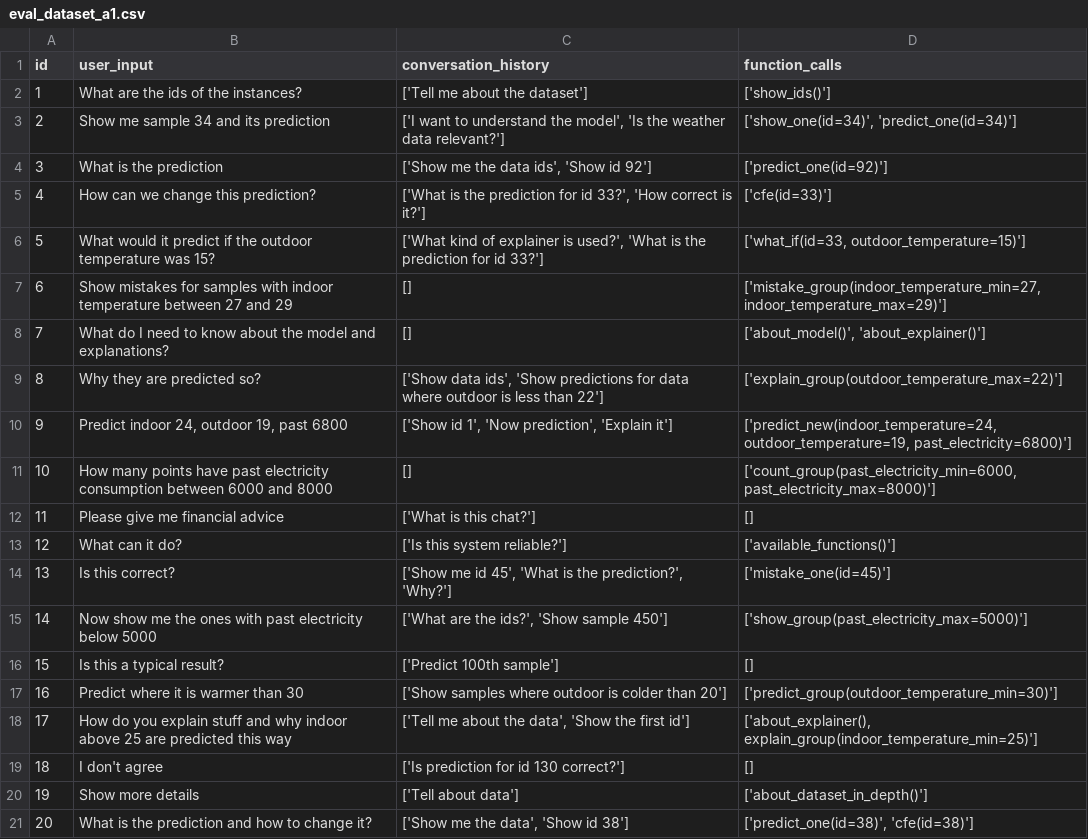
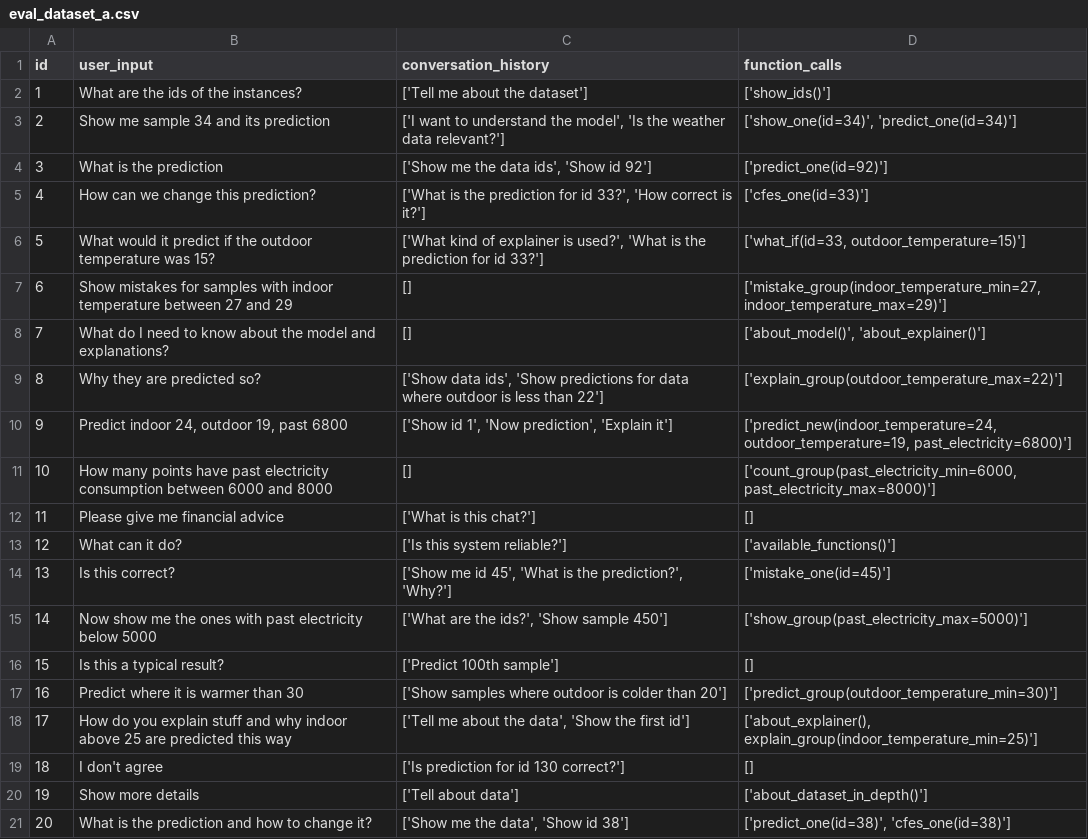
Before and after one commit to krkv/explainability-backend, a CSV file: eval_datasets/eval_dataset_a.csv (was eval_dataset_a1.csv), drawn as a sheet.

Commit message:
TEMP eval code

```diff
--- a/eval_dataset_a1.csv
+++ b/eval_datasets/eval_dataset_a.csv
@@ -4,3 +4,3 @@
 3,"What is the prediction","['Show me the data ids', 'Show id 92']","['predict_one(id=92)']"
-4,"How can we change this prediction?","['What is the prediction for id 33?', 'How correct is it?']","['cfe(id=33)']"
+4,"How can we change this prediction?","['What is the prediction for id 33?', 'How correct is it?']","['cfes_one(id=33)']"
 5,"What would it predict if the outdoor temperature was 15?","['What kind of explainer is used?', 'What is the prediction for id 33?']","['what_if(id=33, outdoor_temperature=15)']"
@@ -20,2 +20,2 @@
 19,"Show more details","['Tell about data']","['about_dataset_in_depth()']"
-20,"What is the prediction and how to change it?","['Show me the data', 'Show id 38']","['predict_one(id=38)', 'cfe(id=38)']"
+20,"What is the prediction and how to change it?","['Show me the data', 'Show id 38']","['predict_one(id=38)', 'cfes_one(id=38)']"
```
Also changed, not shown: 29 other files.
